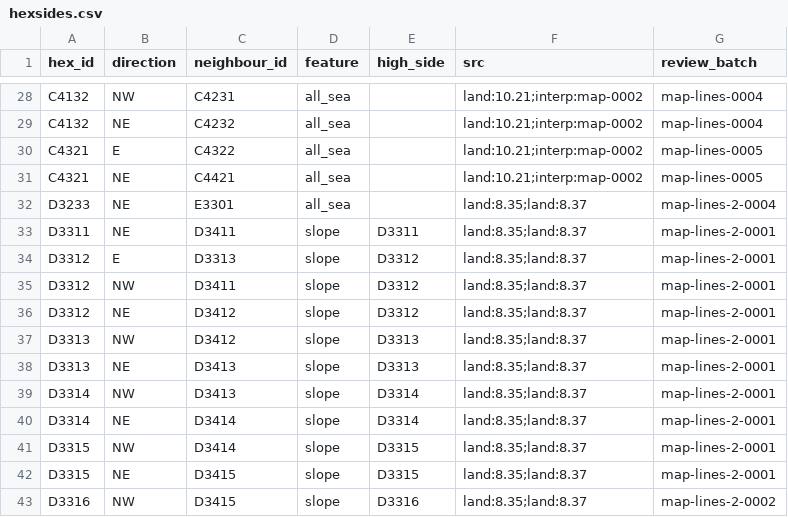
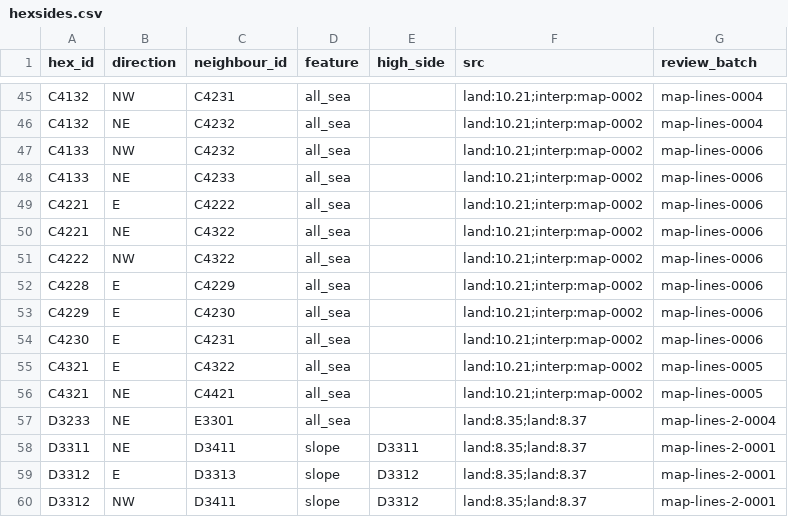
Before and after one commit to Maurdekye/neo-sandtable, a CSV file: data/map/hexsides.csv, drawn as a sheet; only a part is shown, gaps mark what is left out; the shorter side is filled out with more unchanged rows; the diff covers the shown part only.

```diff
--- a/data/map/hexsides.csv
+++ b/data/map/hexsides.csv
@@ -29,2 +46,10 @@ C4132,NW,C4231,all_sea,,land:10.21;interp:map-0002,map-lines-0004
 C4132,NE,C4232,all_sea,,land:10.21;interp:map-0002,map-lines-0004
+C4133,NW,C4232,all_sea,,land:10.21;interp:map-0002,map-lines-0006
+C4133,NE,C4233,all_sea,,land:10.21;interp:map-0002,map-lines-0006
+C4221,E,C4222,all_sea,,land:10.21;interp:map-0002,map-lines-0006
+C4221,NE,C4322,all_sea,,land:10.21;interp:map-0002,map-lines-0006
+C4222,NW,C4322,all_sea,,land:10.21;interp:map-0002,map-lines-0006
+C4228,E,C4229,all_sea,,land:10.21;interp:map-0002,map-lines-0006
+C4229,E,C4230,all_sea,,land:10.21;interp:map-0002,map-lines-0006
+C4230,E,C4231,all_sea,,land:10.21;interp:map-0002,map-lines-0006
 C4321,E,C4322,all_sea,,land:10.21;interp:map-0002,map-lines-0005
```
Also changed, not shown: 17 added rows elsewhere in this file, data/map/line_features.csv, 3 other files.
